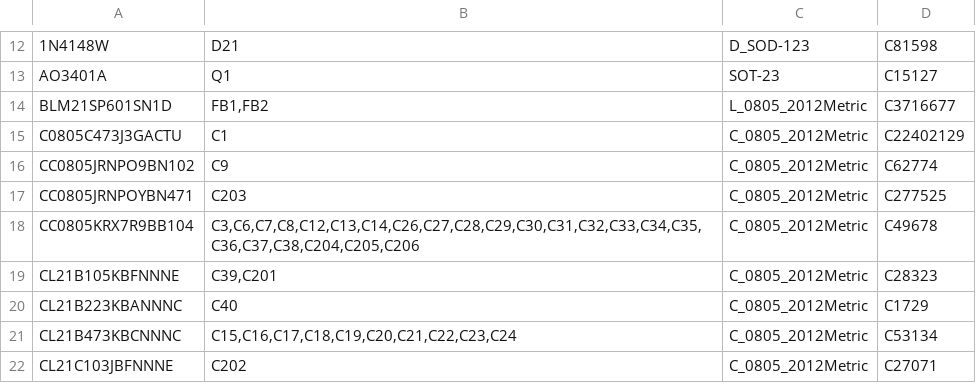
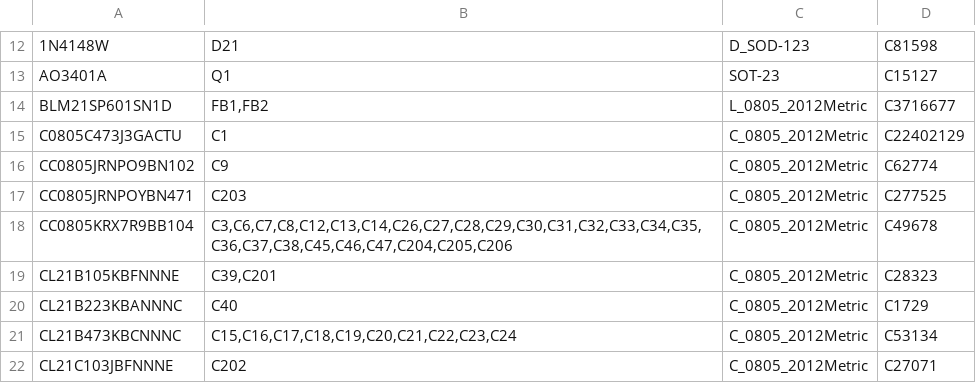
Before and after one commit to jeffmhopkins/Woody, a CSV file: hardware/boards/main-board/fab/main-board-bom-jlc.csv, drawn as a sheet; only a part is shown, gaps mark what is left out.

```diff
--- a/hardware/boards/main-board/fab/main-board-bom-jlc.csv
+++ b/hardware/boards/main-board/fab/main-board-bom-jlc.csv
@@ -17,3 +17,3 @@ CC0805JRNPO9BN102,C9,C_0805_2012Metric,C62774
 CC0805JRNPOYBN471,C203,C_0805_2012Metric,C277525
-CC0805KRX7R9BB104,"C3,C6,C7,C8,C12,C13,C14,C26,C27,C28,C29,C30,C31,C32,C33,C34,C35,C36,C37,C38,C204,C205,C206",C_0805_2012Metric,C49678
+CC0805KRX7R9BB104,"C3,C6,C7,C8,C12,C13,C14,C26,C27,C28,C29,C30,C31,C32,C33,C34,C35,C36,C37,C38,C45,C46,C47,C204,C205,C206",C_0805_2012Metric,C49678
 CL21B105KBFNNNE,"C39,C201",C_0805_2012Metric,C28323
```
Also changed, not shown: hardware/SHEETS.csv, hardware/boards/main-board/fab/main-board-cpl-jlc.csv, 36 other files.
